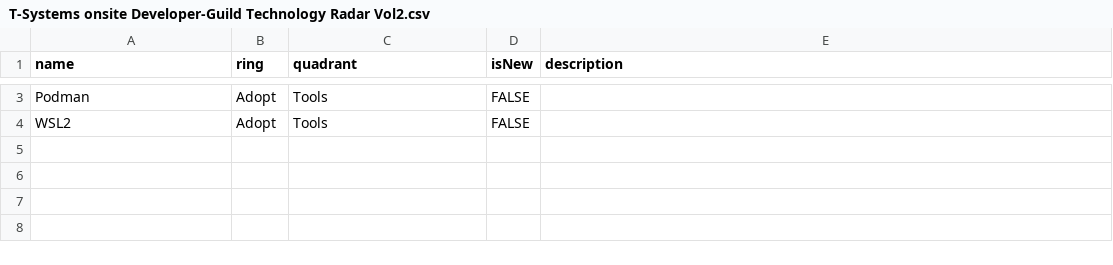
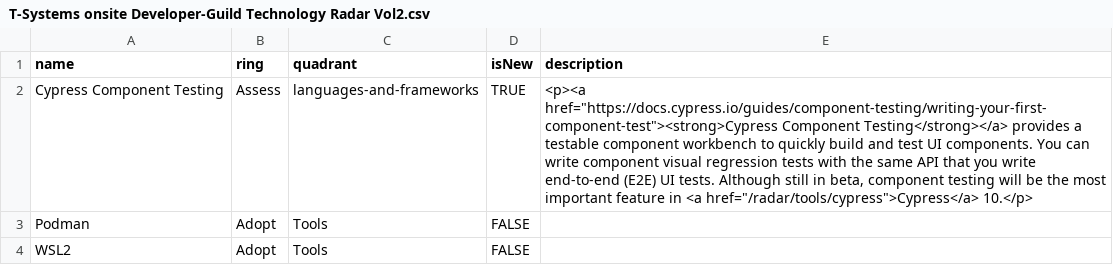
Before and after one commit to aweber10/Developer-Guild-TechRadar, a CSV file: T-Systems onsite Developer-Guild Technology Radar Vol2.csv, drawn as a sheet; only a part is shown, gaps mark what is left out; the diff covers the shown part only; the diff names each change by its address in the sheet, - before the commit and + after, or states it on an @@ line.

```diff
--- a/T-Systems onsite Developer-Guild Technology Radar Vol2.csv
+++ b/T-Systems onsite Developer-Guild Technology Radar Vol2.csv
+row 2: Cypress Component Testing | Assess | languages-and-frameworks | TRUE | <p><a href="https://docs.cypress.io/guides/component-testing/writing-your-first-component-test"><strong>Cypress Component Testing</strong></a> provides a testable component workbench to quickly build and test UI components. You can write component visual regression tests with the same API that you write end-to-end (E2E) UI tests. Although still in beta, component testing will be the most important feature in <a href="/radar/tools/cypress">Cypress</a> 10.</p>
```
Also changed, not shown: 1 removed row elsewhere in this file.
